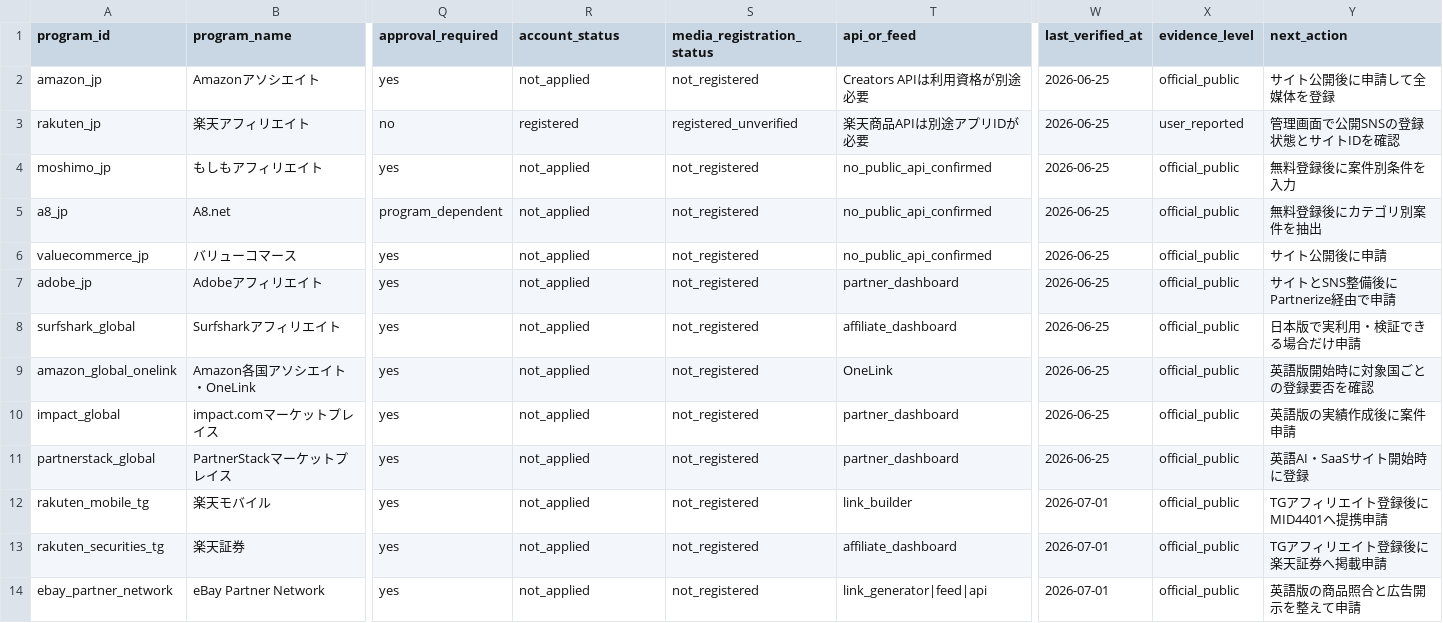
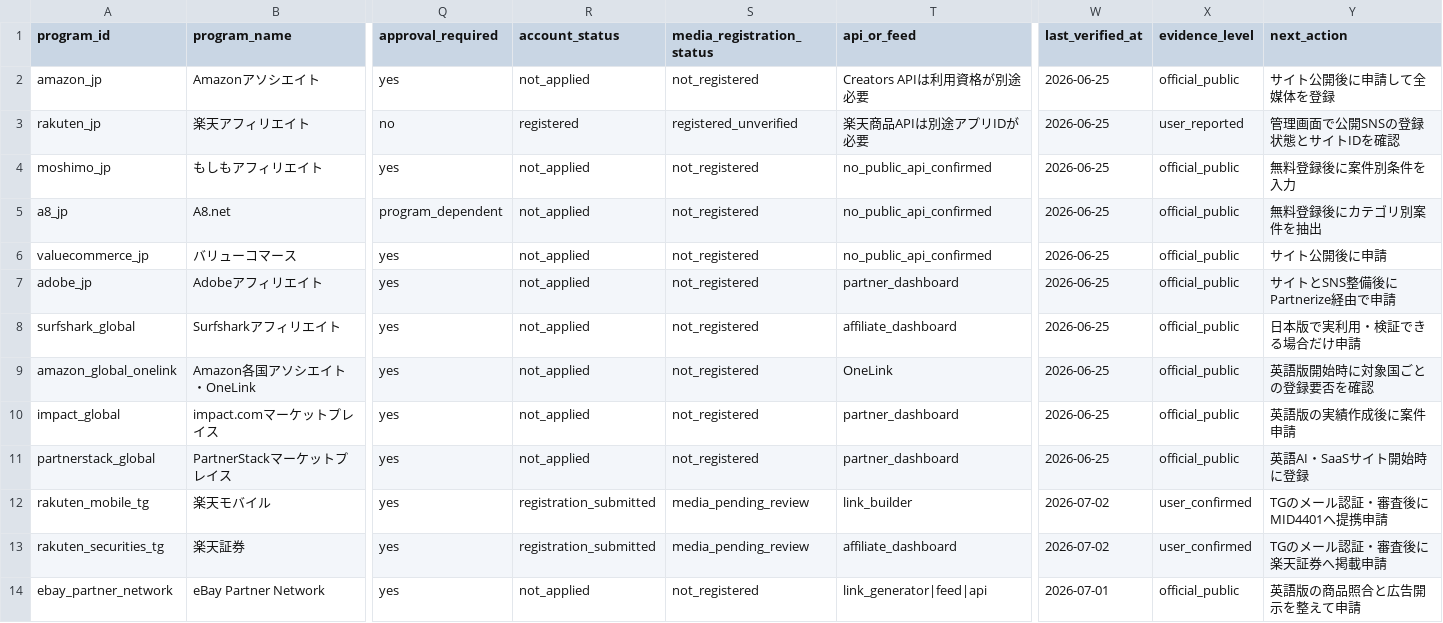
Before and after one commit to kouki176802/kuramemo-site, a CSV file: data/affiliate_program_inventory.csv, drawn as a sheet; only a part is shown, gaps mark what is left out; the diff names each change by its address in the sheet, - before the commit and + after, or states it on an @@ line.

```diff
--- a/data/affiliate_program_inventory.csv
+++ b/data/affiliate_program_inventory.csv
-R12:R13 (account_status): not_applied
+R12:R13 (account_status): registration_submitted
-S12:S13 (media_registration_status): not_registered
+S12:S13 (media_registration_status): media_pending_review
-W12:W13 (last_verified_at): 2026-07-01
+W12:W13 (last_verified_at): 2026-07-02
-X12:X13 (evidence_level): official_public
+X12:X13 (evidence_level): user_confirmed
-Y12 (next_action): TGアフィリエイト登録後にMID4401へ提携申請
+Y12 (next_action): TGのメール認証・審査後にMID4401へ提携申請
-Y13 (next_action): TGアフィリエイト登録後に楽天証券へ掲載申請
+Y13 (next_action): TGのメール認証・審査後に楽天証券へ掲載申請
```
Also changed, not shown: 5 other files.
